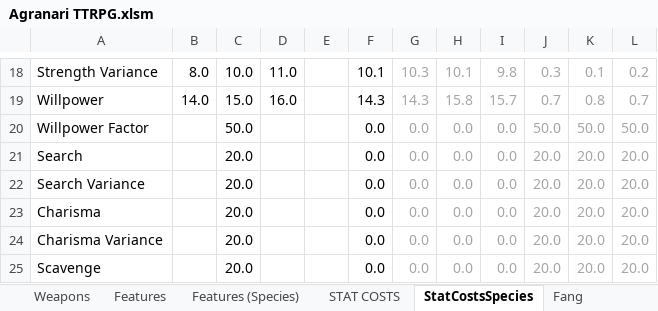
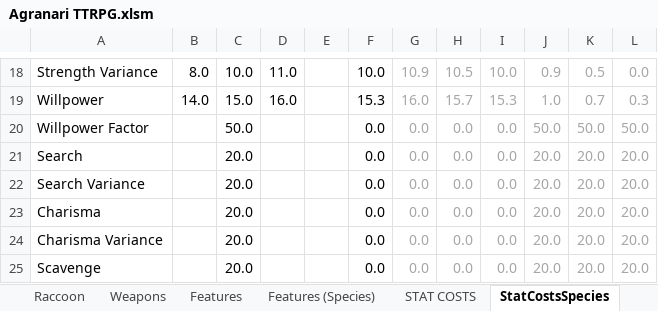
Before and after one commit to shieldgenerator7/AgranariTTRPG, an Excel workbook: Agranari TTRPG.xlsm, sheet StatCostsSpecies, drawn as a sheet; only a part is shown, gaps mark what is left out; values as stored, in another font and other column widths than the file's, no borders; the diff covers the shown part only; the diff names each change by its address in the sheet, - before the commit and + after, or states it on an @@ line.

```diff
--- a/Agranari TTRPG.xlsm (sheet StatCostsSpecies)
+++ b/Agranari TTRPG.xlsm (sheet StatCostsSpecies)
-F18: 10.1
+F18: 10.0
-G18: 10.3
+G18: 10.9
-H18: 10.1
+H18: 10.5
-I18: 9.8
+I18: 10.0
-J18: 0.3
+J18: 0.9
-K18: 0.1
+K18: 0.5
-L18: 0.2
+L18: 0.0
-F19: 14.3
+F19: 15.3
-G19: 14.3
+G19: 16.0
-H19: 15.8
+H19: 15.7
-I19: 15.7
+I19: 15.3
-J19: 0.7
+J19: 1.0
-K19: 0.8
+K19: 0.7
-L19: 0.7
+L19: 0.3
```
Also changed, not shown: 109 edited cells elsewhere in this sheet, sheet Calculator, sheet Mudrich, sheet Wound Generator, sheet Raccoon, sheet Cat Soldier, other sheet tabs, charts or pictures.
